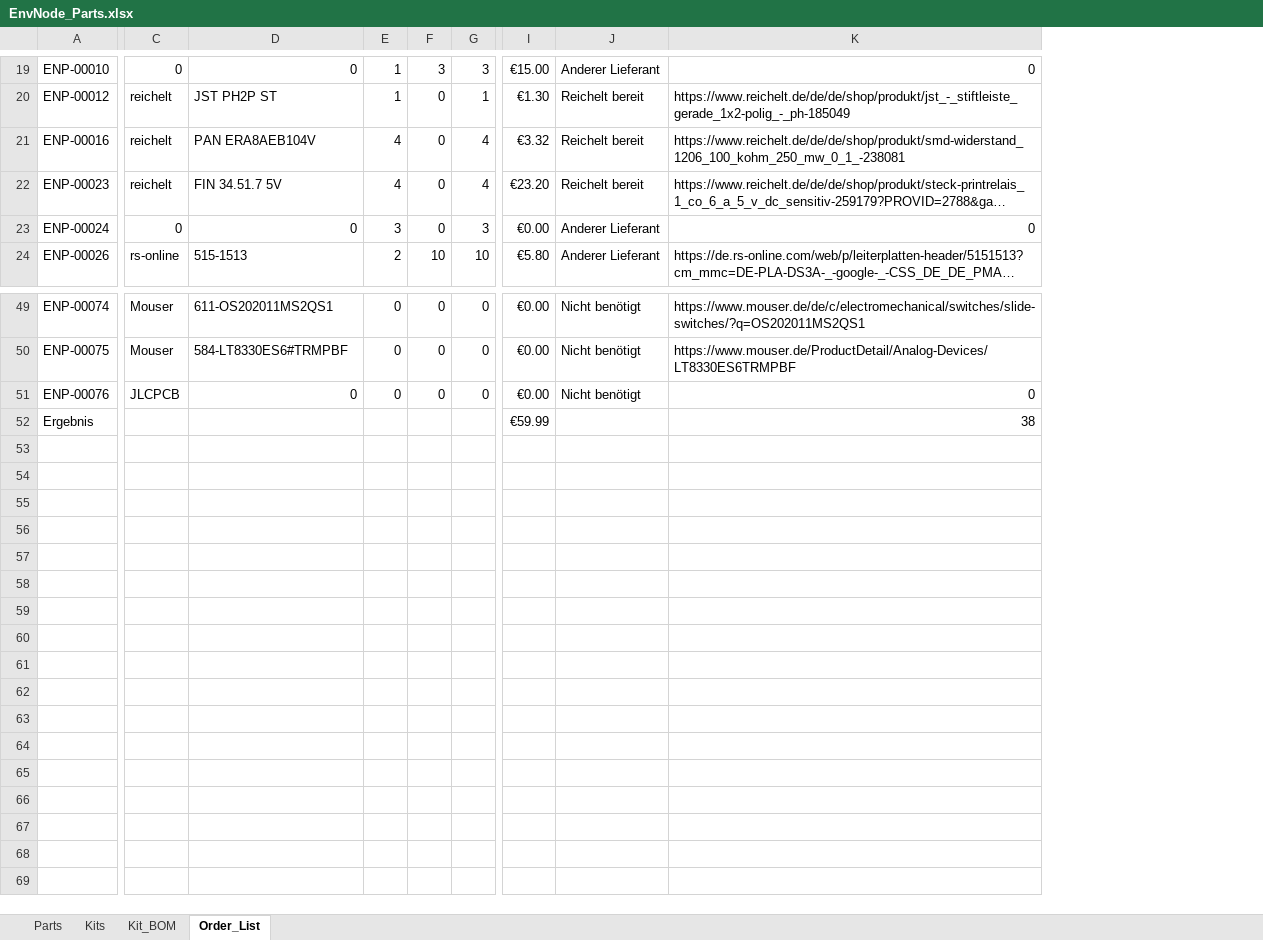
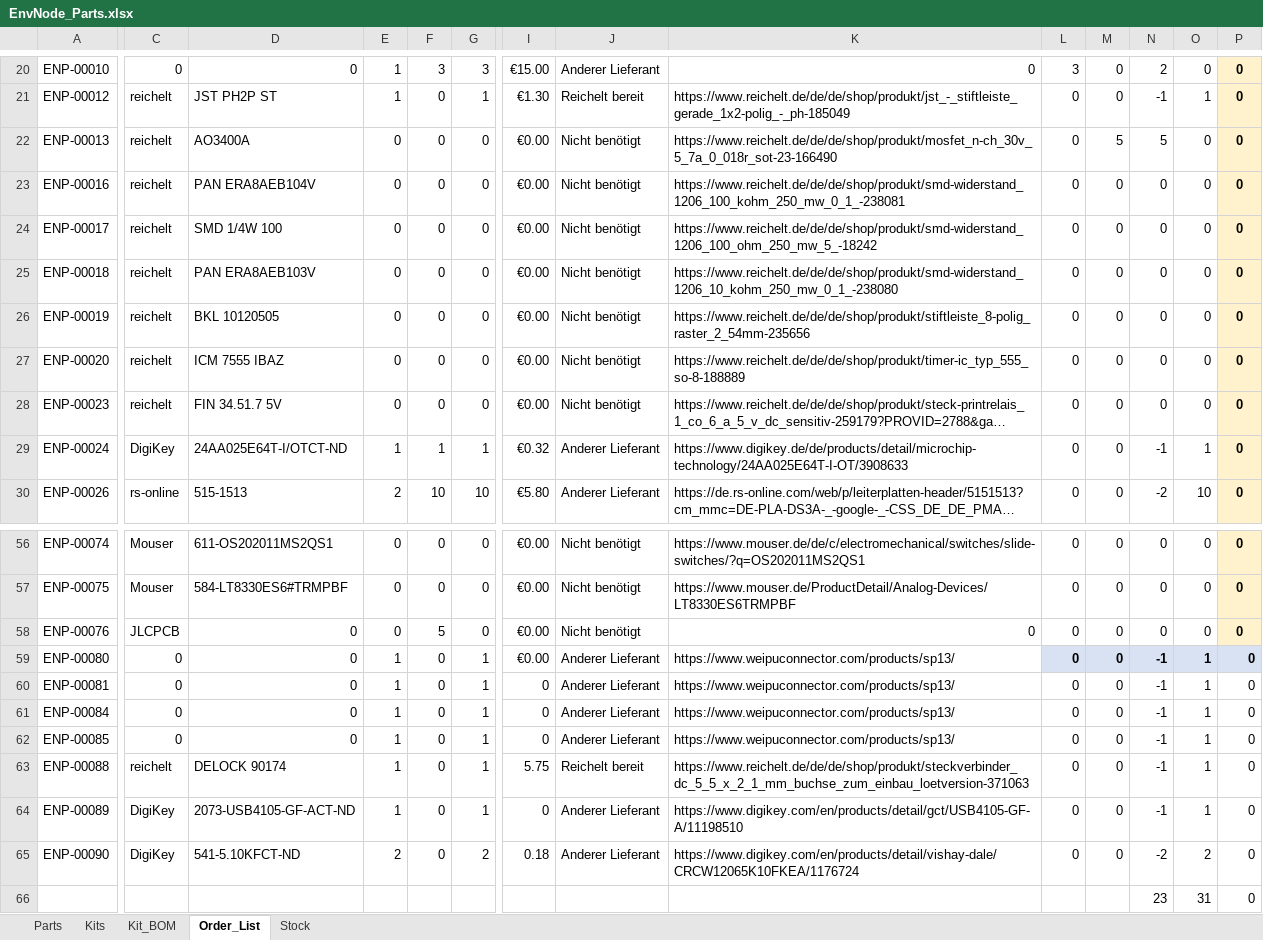
Before and after one commit to magicamun/EnvNode, an Excel workbook: hardware/EnvNode_Parts.xlsx, sheet Order_List, drawn as a sheet; only a part is shown, gaps mark what is left out; long unchanged cells end in …; values as stored, in another font and other column widths than the file's, no borders; conditional formats and table styles not drawn; addresses are those after the commit; rows hold the shown columns only; the diff covers the shown part only; the diff names each change by its address in the sheet, - before the commit and + after, or states it on an @@ line.

```diff
--- a/hardware/EnvNode_Parts.xlsx (sheet Order_List)
+++ b/hardware/EnvNode_Parts.xlsx (sheet Order_List)
+sheet tab: Stock
+column L, rows 20-21: 3 | 0; row 23: 0; rows 28-30: all 0; rows 56-58: all 0
+column M, rows 20-21: 0 | 0; row 23: 0; rows 28-30: all 0; rows 56-58: all 0
+column N, rows 20-21: 2 | -1; row 23: 0; rows 28-30: 0 | -1 | -2; rows 56-58: all 0; row 66: 23
+column O, rows 20-21: 0 | 1; row 23: 0; rows 28-30: 0 | 1 | 10; rows 56-58: all 0; row 66: 31
+column P, rows 20-21: 0 | 0; row 23: 0; rows 28-30: all 0; rows 56-58: all 0; row 66: 0
+row 22: ENP-00013 | reichelt | AO3400A | 0 | 0 | 0 | €0.00 | Nicht benötigt | https://www.reichelt.de/de/de/shop/produkt/mosfet_n-ch_30v_5_7a_0_018r_sot-23-166490 | 0 | 5 | 5 | 0 | 0
-E23: 4
+E23: 0
-G23: 4
+G23: 0
-I23: €3.32
+I23: €0.00
-J23: Reichelt bereit
+J23: Nicht benötigt
+row 24: ENP-00017 | reichelt | SMD 1/4W 100 | 0 | 0 | 0 | €0.00 | Nicht benötigt | https://www.reichelt.de/de/de/shop/produkt/smd-widerstand_1206_100_ohm_250_mw_5_-18242 | 0 | 0 | 0 | 0 | 0
+row 25: ENP-00018 | reichelt | PAN ERA8AEB103V | 0 | 0 | 0 | €0.00 | Nicht benötigt | https://www.reichelt.de/de/de/shop/produkt/smd-widerstand_1206_10_kohm_250_mw_0_1_-238080 | 0 | 0 | 0 | 0 | 0
+row 26: ENP-00019 | reichelt | BKL 10120505 | 0 | 0 | 0 | €0.00 | Nicht benötigt | https://www.reichelt.de/de/de/shop/produkt/stiftleiste_8-polig_raster_2_54mm-235656 | 0 | 0 | 0 | 0 | 0
+row 27: ENP-00020 | reichelt | ICM 7555 IBAZ | 0 | 0 | 0 | €0.00 | Nicht benötigt | https://www.reichelt.de/de/de/shop/produkt/timer-ic_typ_555_so-8-188889 | 0 | 0 | 0 | 0 | 0
-E28: 4
+E28: 0
-G28: 4
+G28: 0
-I28: €23.20
+I28: €0.00
-J28: Reichelt bereit
+J28: Nicht benötigt
-C29: 0
+C29: DigiKey
-D29: 0
+D29: 24AA025E64T-I/OTCT-ND
-E29: 3
+E29: 1
-F29: 0
+F29: 1
-G29: 3
+G29: 1
-I29: €0.00
+I29: €0.32
-K29: 0
+K29: https://www.digikey.de/de/products/detail/microchip-technology/24AA025E64T-I-OT/3908633
-F58: 0
+F58: 5
+row 59: ENP-00080 | 0 | 0 | 1 | 0 | 1 | €0.00 | Anderer Lieferant | https://www.weipuconnector.com/products/sp13/ | 0 | 0 | -1 | 1 | 0
+row 60: ENP-00081 | 0 | 0 | 1 | 0 | 1 | 0 | Anderer Lieferant | https://www.weipuconnector.com/products/sp13/ | 0 | 0 | -1 | 1 | 0
+row 61: ENP-00084 | 0 | 0 | 1 | 0 | 1 | 0 | Anderer Lieferant | https://www.weipuconnector.com/products/sp13/ | 0 | 0 | -1 | 1 | 0
+row 62: ENP-00085 | 0 | 0 | 1 | 0 | 1 | 0 | Anderer Lieferant | https://www.weipuconnector.com/products/sp13/ | 0 | 0 | -1 | 1 | 0
+row 63: ENP-00088 | reichelt | DELOCK 90174 | 1 | 0 | 1 | 5.75 | Reichelt bereit | https://www.reichelt.de/de/de/shop/produkt/steckverbinder_dc_5_5_x_2_1_mm_buchse_zum_einbau_loetversion-371063 | 0 | 0 | -1 | 1 | 0
+row 64: ENP-00089 | DigiKey | 2073-USB4105-GF-ACT-ND | 1 | 0 | 1 | 0 | Anderer Lieferant | https://www.digikey.com/en/products/detail/gct/USB4105-GF-A/11198510 | 0 | 0 | -1 | 1 | 0
+row 65: ENP-00090 | DigiKey | 541-5.10KFCT-ND | 2 | 0 | 2 | 0.18 | Anderer Lieferant | https://www.digikey.com/en/products/detail/vishay-dale/CRCW12065K10FKEA/1176724 | 0 | 0 | -2 | 2 | 0
-A66: Ergebnis
+A66: (empty)
-I66: €59.99
+I66: (empty)
-K66: 38
+K66: (empty)
```
Also changed, not shown: 3 added rows, 1 removed row and 38 edited cells elsewhere in this sheet, sheet Kit_BOM, sheet Parts, sheet Kits, formulas that keep their value.
